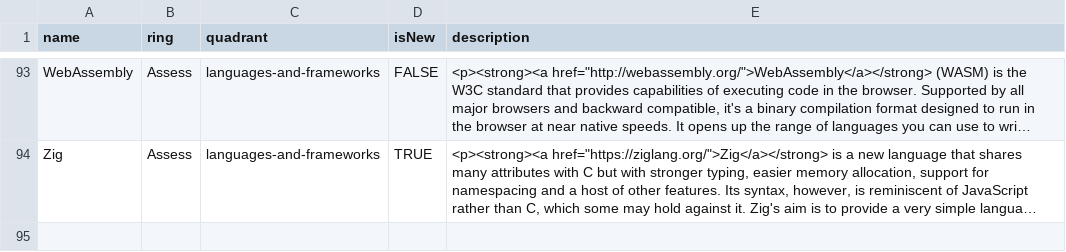
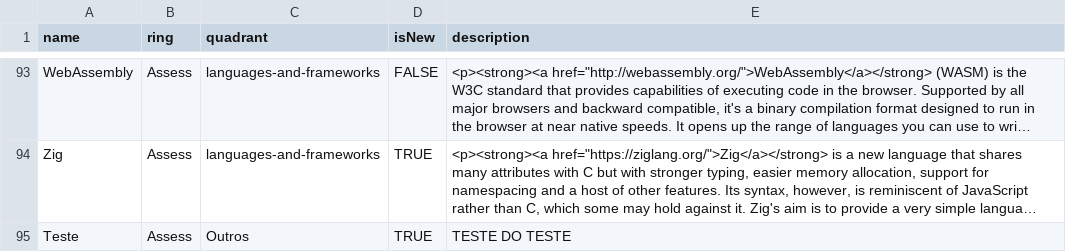
Before and after one commit to adiropv/data-learning-tech-radar, a CSV file: Data Learning Tech Radar.csv, drawn as a sheet; only a part is shown, gaps mark what is left out; long unchanged cells end in …; the diff names each change by its address in the sheet, - before the commit and + after, or states it on an @@ line.

Commit message:
test radar

```diff
--- a/Data Learning Tech Radar.csv
+++ b/Data Learning Tech Radar.csv
+row 95: Teste | Assess | Outros | TRUE | TESTE DO TESTE
```
